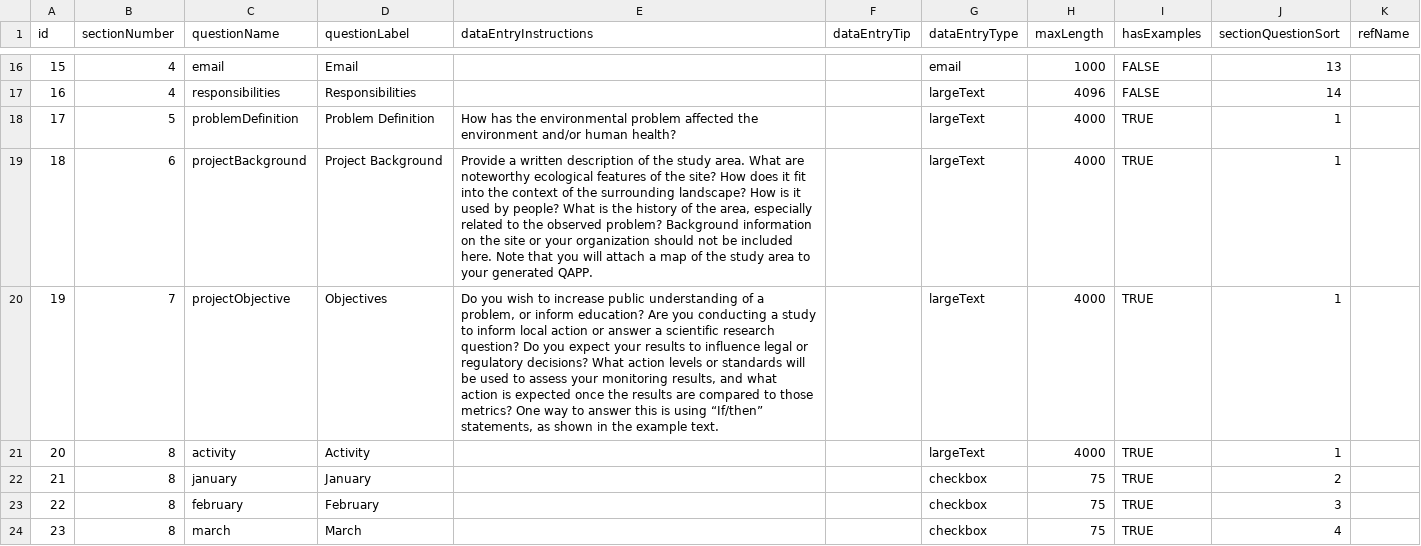
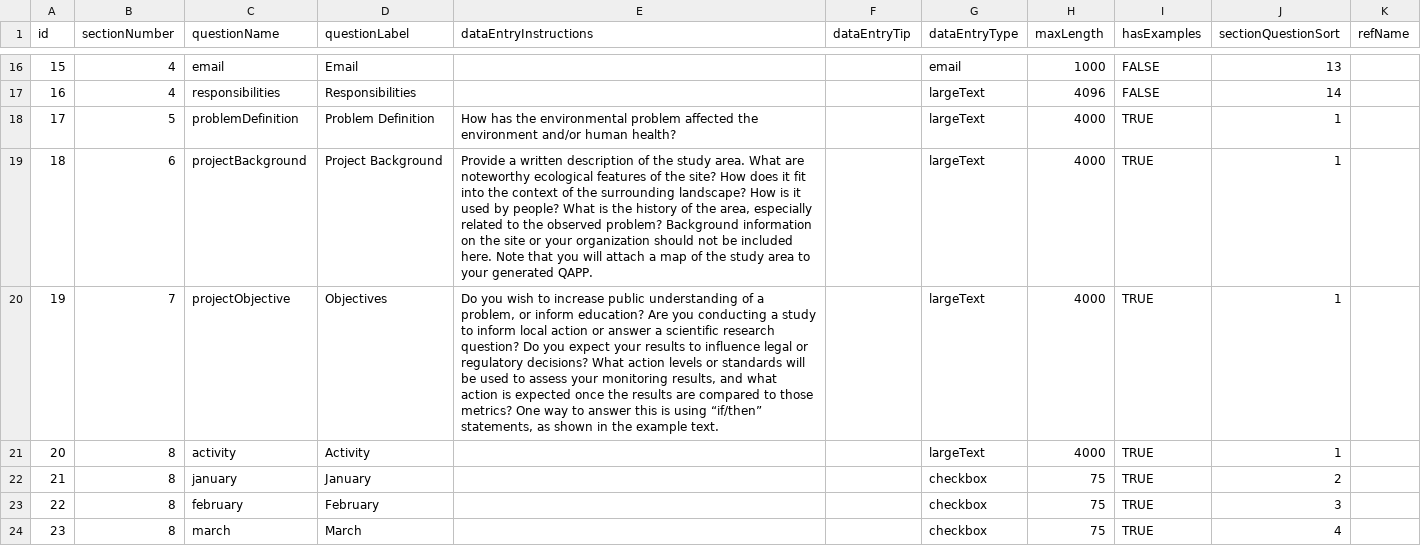
Before and after one commit to Eastern-Research-Group/AquaQAPP, a CSV file: server/src/seeders/data/Questions.csv, drawn as a sheet; only a part is shown, gaps mark what is left out.

Commit message:
Last label fix

```diff
--- a/server/src/seeders/data/Questions.csv
+++ b/server/src/seeders/data/Questions.csv
@@ -19,3 +19,3 @@
 18,6,projectBackground,Project Background,"Provide a written description of the study area. What are noteworthy ecological features of the site? How does it fit into the context of the surrounding landscape? How is it used by people? What is the history of the area, especially related to the observed problem? Background information on the site or your organization should not be included here. Note that you will attach a map of the study area to your generated QAPP.",,largeText,4000,TRUE,1,
-19,7,projectObjective,Objectives,"Do you wish to increase public understanding of a problem, or inform education? Are you conducting a study to inform local action or answer a scientific research question? Do you expect your results to influence legal or regulatory decisions? What action levels or standards will be used to assess your monitoring results, and what action is expected once the results are compared to those metrics? One way to answer this is using “If/then” statements, as shown in the example text.",,largeText,4000,TRUE,1,
+19,7,projectObjective,Objectives,"Do you wish to increase public understanding of a problem, or inform education? Are you conducting a study to inform local action or answer a scientific research question? Do you expect your results to influence legal or regulatory decisions? What action levels or standards will be used to assess your monitoring results, and what action is expected once the results are compared to those metrics? One way to answer this is using “if/then” statements, as shown in the example text.",,largeText,4000,TRUE,1,
 20,8,activity,Activity,,,largeText,4000,TRUE,1,
```
